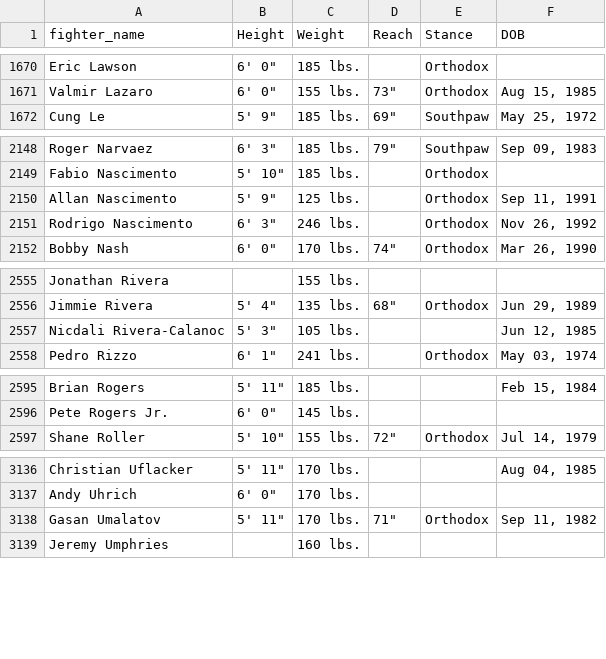
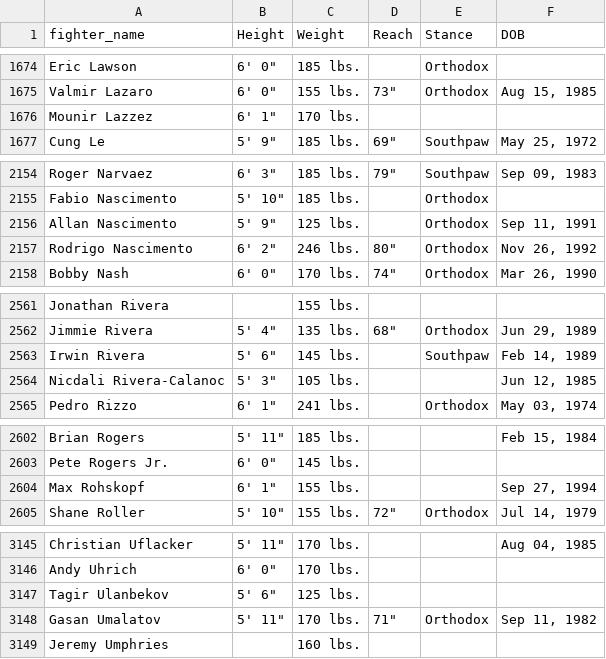
Before and after one commit to emagnusson88/UFC-Prediction, a CSV file: data/fighter_details.csv, drawn as a sheet; only a part is shown, gaps mark what is left out; the diff covers the shown part only.

```diff
--- a/data/fighter_details.csv
+++ b/data/fighter_details.csv
@@ -1671,2 +1675,3 @@ Eric Lawson,"6' 0""",185 lbs.,,Orthodox,
 Valmir Lazaro,"6' 0""",155 lbs.,"73""",Orthodox,"Aug 15, 1985"
+Mounir Lazzez,"6' 1""",170 lbs.,,,
 Cung Le,"5' 9""",185 lbs.,"69""",Southpaw,"May 25, 1972"
@@ -2150,3 +2156,3 @@ Fabio Nascimento,"5' 10""",185 lbs.,,Orthodox,
 Allan Nascimento,"5' 9""",125 lbs.,,Orthodox,"Sep 11, 1991"
-Rodrigo Nascimento,"6' 3""",246 lbs.,,Orthodox,"Nov 26, 1992"
+Rodrigo Nascimento,"6' 2""",246 lbs.,"80""",Orthodox,"Nov 26, 1992"
 Bobby Nash,"6' 0""",170 lbs.,"74""",Orthodox,"Mar 26, 1990"
@@ -2556,2 +2562,3 @@ Jonathan Rivera,,155 lbs.,,,
 Jimmie Rivera,"5' 4""",135 lbs.,"68""",Orthodox,"Jun 29, 1989"
+Irwin Rivera,"5' 6""",145 lbs.,,Southpaw,"Feb 14, 1989"
 Nicdali Rivera-Calanoc,"5' 3""",105 lbs.,,,"Jun 12, 1985"
@@ -2596,2 +2603,3 @@ Brian Rogers,"5' 11""",185 lbs.,,,"Feb 15, 1984"
 Pete Rogers Jr.,"6' 0""",145 lbs.,,,
+Max Rohskopf,"6' 1""",155 lbs.,,,"Sep 27, 1994"
 Shane Roller,"5' 10""",155 lbs.,"72""",Orthodox,"Jul 14, 1979"
@@ -3137,2 +3146,3 @@ Christian Uflacker,"5' 11""",170 lbs.,,,"Aug 04, 1985"
 Andy Uhrich,"6' 0""",170 lbs.,,,
+Tagir Ulanbekov,"5' 6""",125 lbs.,,,
 Gasan Umalatov,"5' 11""",170 lbs.,"71""",Orthodox,"Sep 11, 1982"
```
Also changed, not shown: 6 added rows and 14 edited cells elsewhere in this file, 7 other files.
